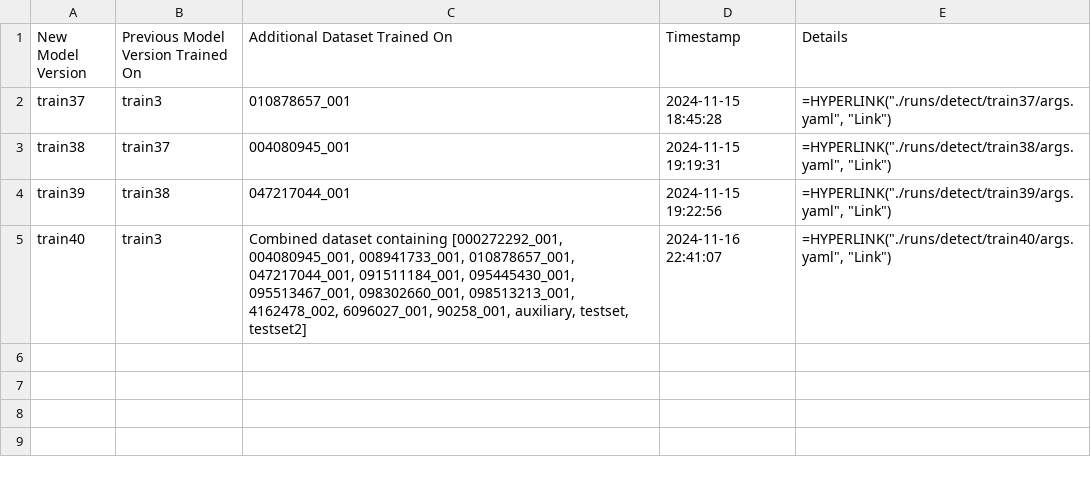
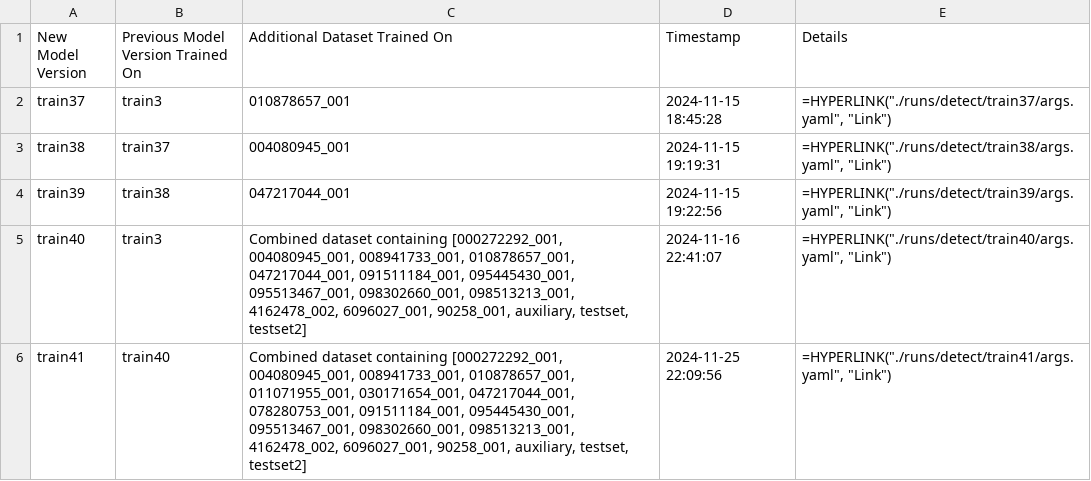
Before and after one commit to github4bme/endotrachealtubemodel, a CSV file: model_versions.csv, drawn as a sheet; the diff names each change by its address in the sheet, - before the commit and + after, or states it on an @@ line.

Commit message:
Train and test on combined dataset with new videos added

```diff
--- a/model_versions.csv
+++ b/model_versions.csv
+row 6: train41 | train40 | Combined dataset containing [000272292_001, 004080945_001, 008941733_001, 010878657_001, 011071955_001, 030171654_001, 047217044_001, 078280753_001, 091511184_001, 095445430_001, 095513467_001, 098302660_001, 098513213_001, 4162478_002, 6096027_001, 90258_001, auxiliary, testset, testset2] | 2024-11-25 22:09:56 | =HYPERLINK("./runs/detect/train41/args.yaml", "Link")
```
Also changed, not shown: test_history.csv, 37 other files.
